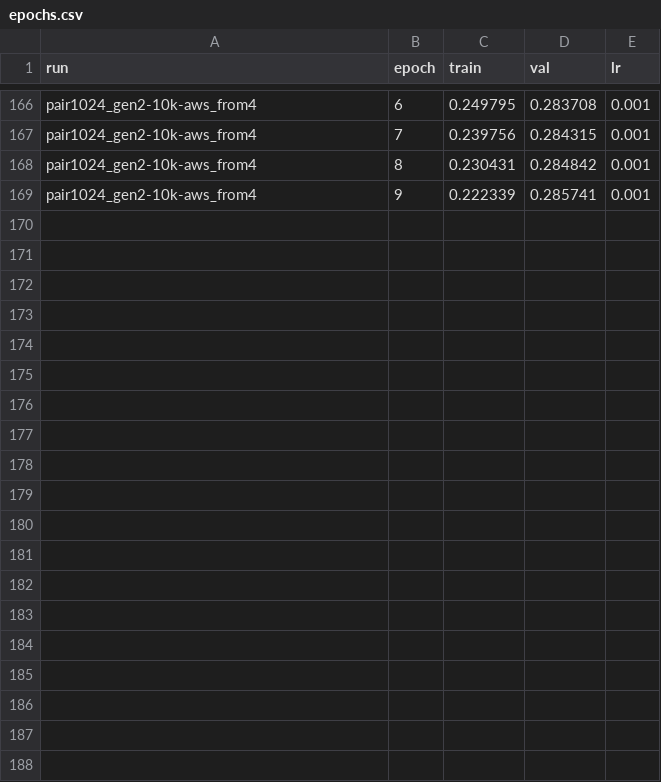
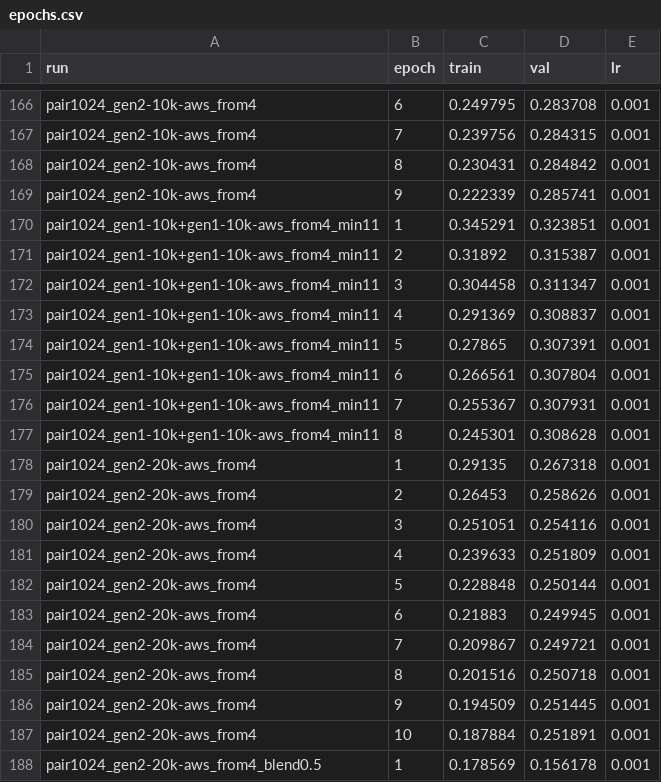
Before and after one commit to Beck-Bjella/gyges-tools, a CSV file: results/epochs.csv, drawn as a sheet; only a part is shown, gaps mark what is left out; the diff covers the shown part only; the diff names each change by its address in the sheet, - before the commit and + after, or states it on an @@ line.

```diff
--- a/results/epochs.csv
+++ b/results/epochs.csv
+row 170: pair1024_gen1-10k+gen1-10k-aws_from4_min11 | 1 | 0.345291 | 0.323851 | 0.001
+row 171: pair1024_gen1-10k+gen1-10k-aws_from4_min11 | 2 | 0.31892 | 0.315387 | 0.001
+row 172: pair1024_gen1-10k+gen1-10k-aws_from4_min11 | 3 | 0.304458 | 0.311347 | 0.001
+row 173: pair1024_gen1-10k+gen1-10k-aws_from4_min11 | 4 | 0.291369 | 0.308837 | 0.001
+row 174: pair1024_gen1-10k+gen1-10k-aws_from4_min11 | 5 | 0.27865 | 0.307391 | 0.001
+row 175: pair1024_gen1-10k+gen1-10k-aws_from4_min11 | 6 | 0.266561 | 0.307804 | 0.001
+row 176: pair1024_gen1-10k+gen1-10k-aws_from4_min11 | 7 | 0.255367 | 0.307931 | 0.001
+row 177: pair1024_gen1-10k+gen1-10k-aws_from4_min11 | 8 | 0.245301 | 0.308628 | 0.001
+row 178: pair1024_gen2-20k-aws_from4 | 1 | 0.29135 | 0.267318 | 0.001
+row 179: pair1024_gen2-20k-aws_from4 | 2 | 0.26453 | 0.258626 | 0.001
+row 180: pair1024_gen2-20k-aws_from4 | 3 | 0.251051 | 0.254116 | 0.001
+row 181: pair1024_gen2-20k-aws_from4 | 4 | 0.239633 | 0.251809 | 0.001
+row 182: pair1024_gen2-20k-aws_from4 | 5 | 0.228848 | 0.250144 | 0.001
+row 183: pair1024_gen2-20k-aws_from4 | 6 | 0.21883 | 0.249945 | 0.001
+row 184: pair1024_gen2-20k-aws_from4 | 7 | 0.209867 | 0.249721 | 0.001
+row 185: pair1024_gen2-20k-aws_from4 | 8 | 0.201516 | 0.250718 | 0.001
+row 186: pair1024_gen2-20k-aws_from4 | 9 | 0.194509 | 0.251445 | 0.001
+row 187: pair1024_gen2-20k-aws_from4 | 10 | 0.187884 | 0.251891 | 0.001
+row 188: pair1024_gen2-20k-aws_from4_blend0.5 | 1 | 0.178569 | 0.156178 | 0.001
```
Also changed, not shown: 10 added rows elsewhere in this file, results/datasets.csv, results/matches.csv, 26 other files.
